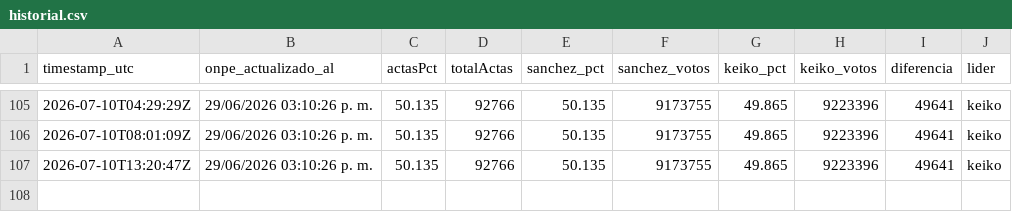
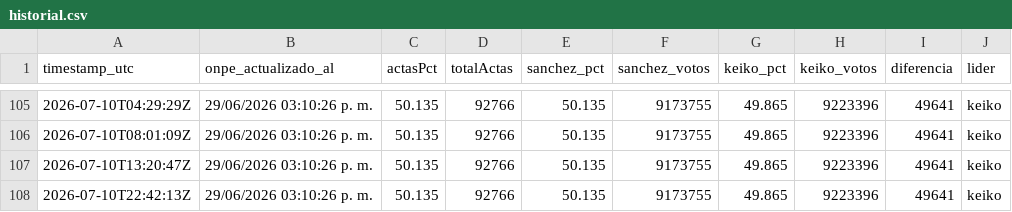
Before and after one commit to luismuks-hub/kkonpe2, a CSV file: historial.csv, drawn as a sheet; only a part is shown, gaps mark what is left out; the diff names each change by its address in the sheet, - before the commit and + after, or states it on an @@ line.

```diff
--- a/historial.csv
+++ b/historial.csv
+row 108: 2026-07-10T22:42:13Z | 29/06/2026 03:10:26 p. m. | 50.135 | 92766 | 50.135 | 9173755 | 49.865 | 9223396 | 49641 | keiko
```
Also changed, not shown: 3 other files.
